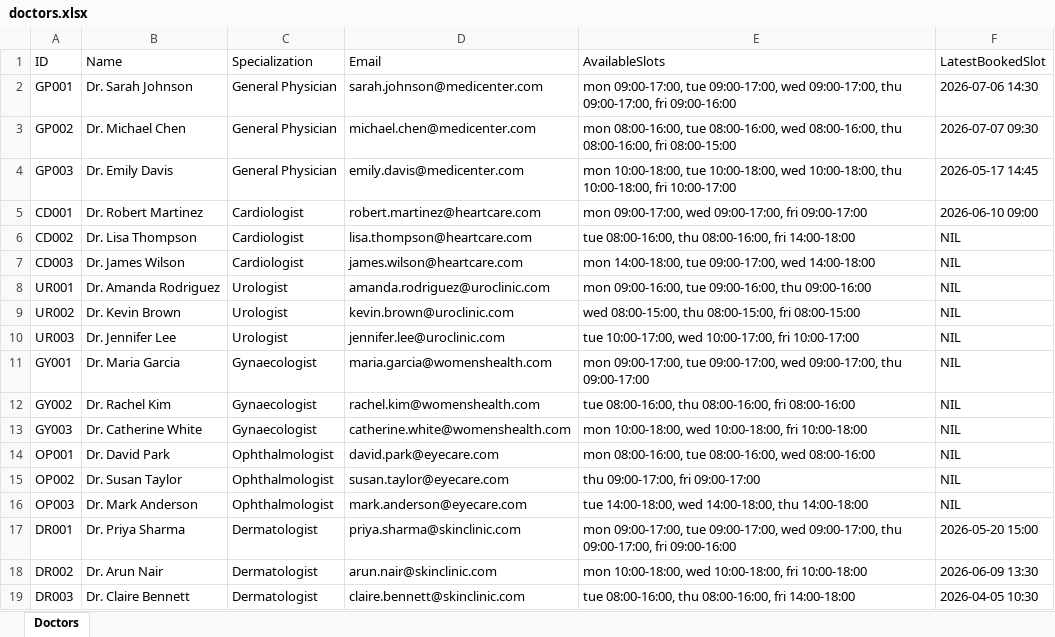
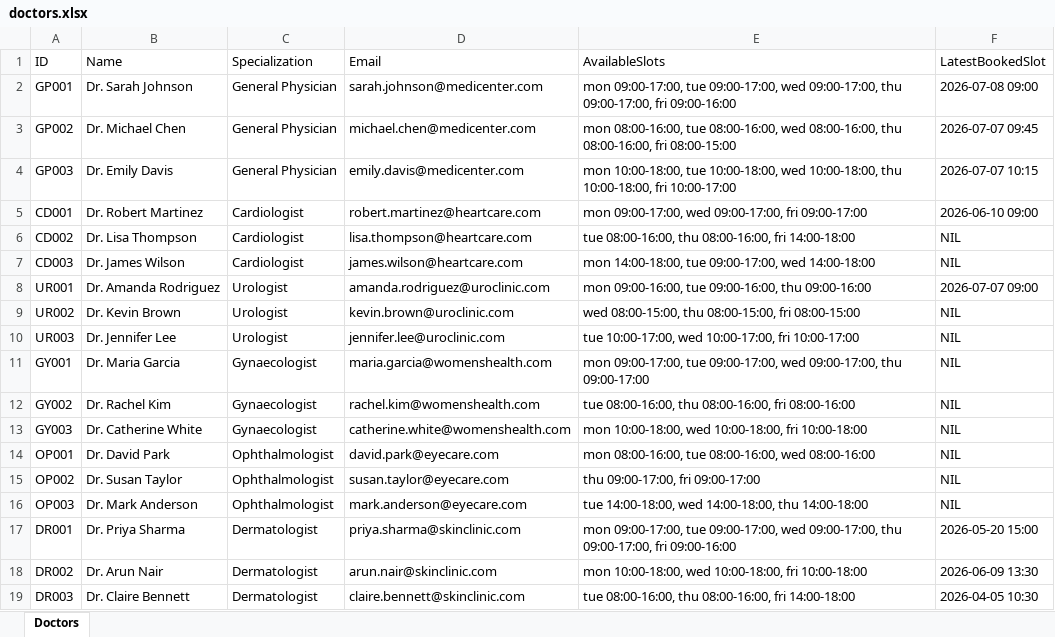
Before and after one commit to aperture-sud/medeasy, an Excel workbook: doctors.xlsx, sheet Doctors, drawn as a sheet; values as stored, in another font and other column widths than the file's, no borders; the diff names each change by its address in the sheet, - before the commit and + after, or states it on an @@ line.

```diff
--- a/doctors.xlsx (sheet Doctors)
+++ b/doctors.xlsx (sheet Doctors)
-F2 (LatestBookedSlot): 2026-07-06 14:30
+F2 (LatestBookedSlot): 2026-07-08 09:00
-F3 (LatestBookedSlot): 2026-07-07 09:30
+F3 (LatestBookedSlot): 2026-07-07 09:45
-F4 (LatestBookedSlot): 2026-05-17 14:45
+F4 (LatestBookedSlot): 2026-07-07 10:15
-F8 (LatestBookedSlot): NIL
+F8 (LatestBookedSlot): 2026-07-07 09:00
```
Also changed, not shown: 4 other files.
